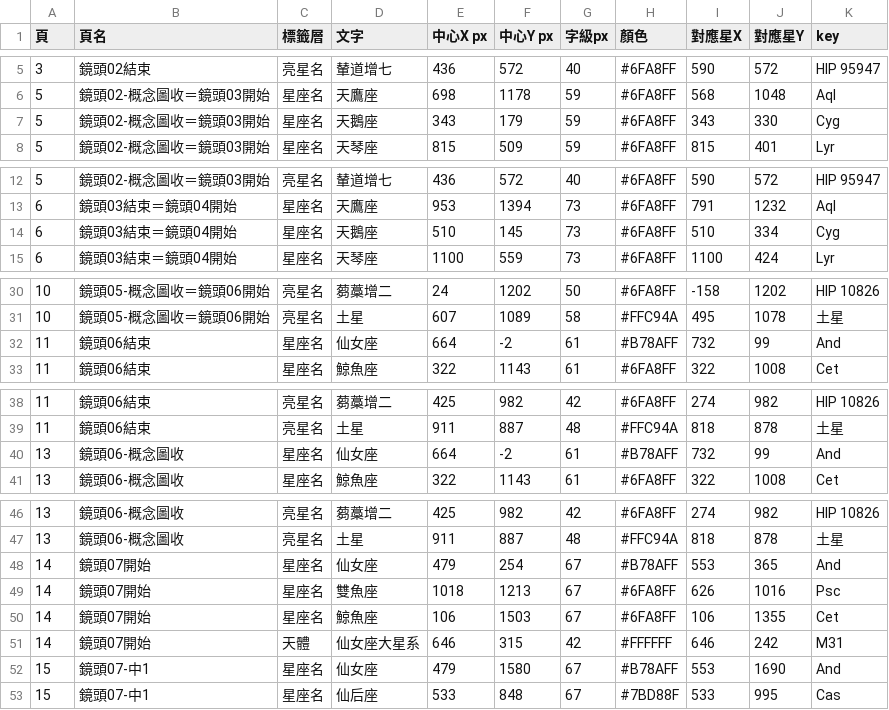
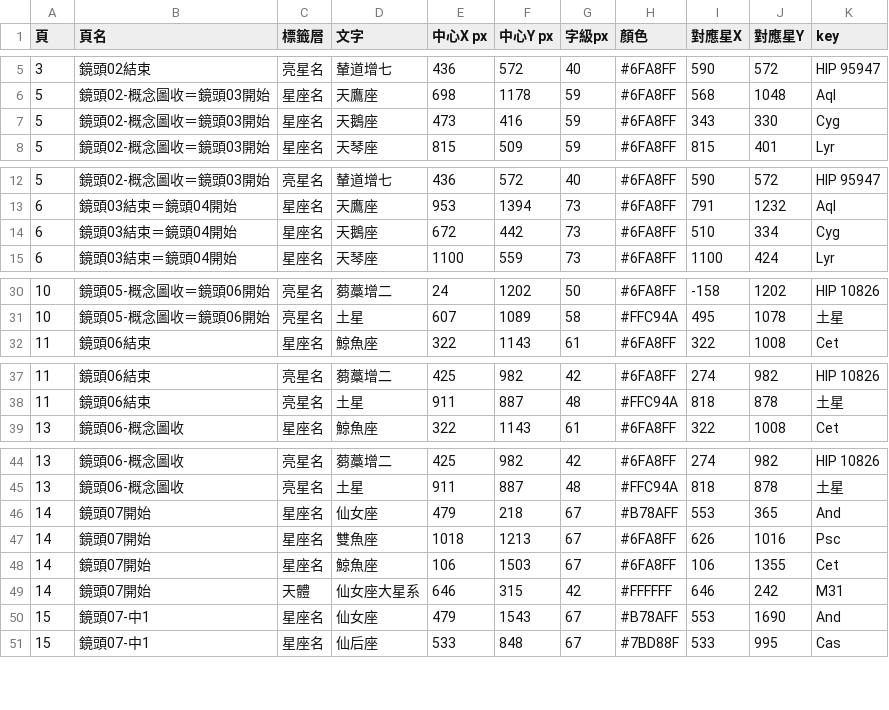
Before and after one commit to Kimchi2104/NTNU-Insta, a CSV file: 05_素材/B-01_秋觀星空導覽/_v4大畫布/B-01_逐頁標籤座標.csv, drawn as a sheet; only a part is shown, gaps mark what is left out.

```diff
--- a/05_素材/B-01_秋觀星空導覽/_v4大畫布/B-01_逐頁標籤座標.csv
+++ b/05_素材/B-01_秋觀星空導覽/_v4大畫布/B-01_逐頁標籤座標.csv
@@ -6,3 +6,3 @@
 5,鏡頭02-概念圖收＝鏡頭03開始,星座名,天鷹座,698,1178,59,#6FA8FF,568,1048,Aql
-5,鏡頭02-概念圖收＝鏡頭03開始,星座名,天鵝座,343,179,59,#6FA8FF,343,330,Cyg
+5,鏡頭02-概念圖收＝鏡頭03開始,星座名,天鵝座,473,416,59,#6FA8FF,343,330,Cyg
 5,鏡頭02-概念圖收＝鏡頭03開始,星座名,天琴座,815,509,59,#6FA8FF,815,401,Lyr
@@ -13,3 +13,3 @@
 6,鏡頭03結束＝鏡頭04開始,星座名,天鷹座,953,1394,73,#6FA8FF,791,1232,Aql
-6,鏡頭03結束＝鏡頭04開始,星座名,天鵝座,510,145,73,#6FA8FF,510,334,Cyg
+6,鏡頭03結束＝鏡頭04開始,星座名,天鵝座,672,442,73,#6FA8FF,510,334,Cyg
 6,鏡頭03結束＝鏡頭04開始,星座名,天琴座,1100,559,73,#6FA8FF,1100,424,Lyr
@@ -31,3 +31,2 @@
 10,鏡頭05-概念圖收＝鏡頭06開始,亮星名,土星,607,1089,58,#FFC94A,495,1078,土星
-11,鏡頭06結束,星座名,仙女座,664,-2,61,#B78AFF,732,99,And
 11,鏡頭06結束,星座名,鯨魚座,322,1143,61,#6FA8FF,322,1008,Cet
@@ -39,3 +38,2 @@
 11,鏡頭06結束,亮星名,土星,911,887,48,#FFC94A,818,878,土星
-13,鏡頭06-概念圖收,星座名,仙女座,664,-2,61,#B78AFF,732,99,And
 13,鏡頭06-概念圖收,星座名,鯨魚座,322,1143,61,#6FA8FF,322,1008,Cet
@@ -47,3 +45,3 @@
 13,鏡頭06-概念圖收,亮星名,土星,911,887,48,#FFC94A,818,878,土星
-14,鏡頭07開始,星座名,仙女座,479,254,67,#B78AFF,553,365,And
+14,鏡頭07開始,星座名,仙女座,479,218,67,#B78AFF,553,365,And
 14,鏡頭07開始,星座名,雙魚座,1018,1213,67,#6FA8FF,626,1016,Psc
@@ -51,3 +49,3 @@
 14,鏡頭07開始,天體,仙女座大星系,646,315,42,#FFFFFF,646,242,M31
-15,鏡頭07-中1,星座名,仙女座,479,1580,67,#B78AFF,553,1690,And
+15,鏡頭07-中1,星座名,仙女座,479,1543,67,#B78AFF,553,1690,And
 15,鏡頭07-中1,星座名,仙后座,533,848,67,#7BD88F,533,995,Cas
```
Also changed, not shown: 06_發布月曆/節目表_萬國星空_全年.csv, 36 other files.
